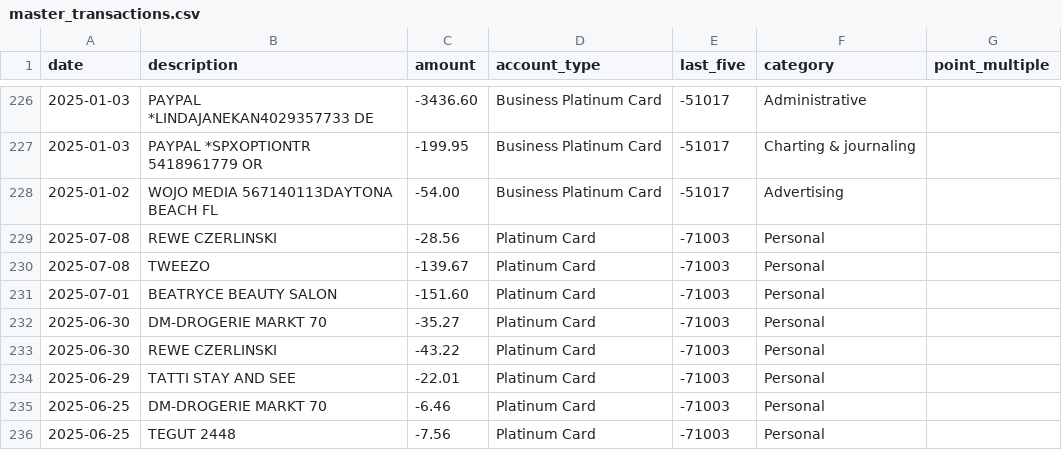
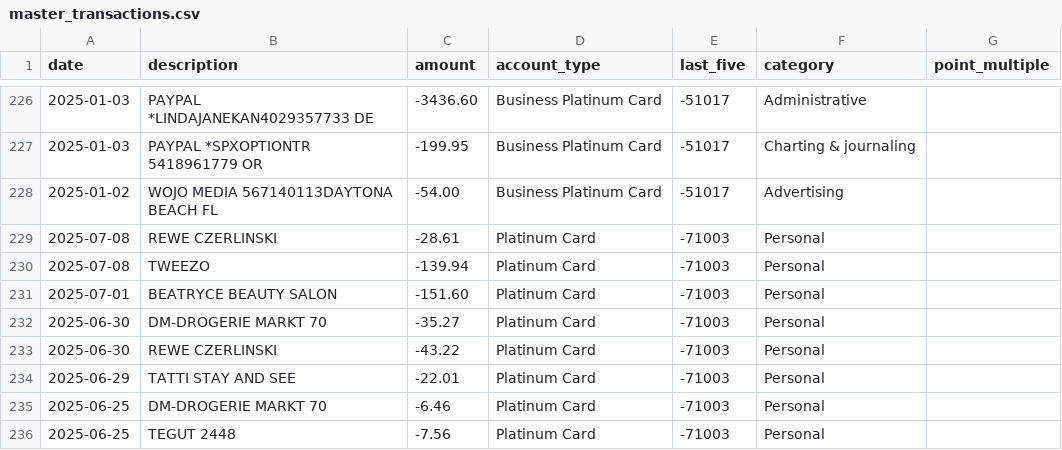
Before and after one commit to ryanleslie/amex360, a CSV file: src/data/master_transactions.csv, drawn as a sheet; only a part is shown, gaps mark what is left out.

Commit message:
Add files via upload

```diff
--- a/src/data/master_transactions.csv
+++ b/src/data/master_transactions.csv
@@ -228,4 +228,4 @@ date,description,amount,account_type,last_five,category,point_multiple
 2025-01-02,WOJO MEDIA 567140113DAYTONA BEACH       FL,-54.00,Business Platinum Card,-51017,Advertising,
-2025-07-08,REWE CZERLINSKI,-28.56,Platinum Card,-71003,Personal,
-2025-07-08,TWEEZO,-139.67,Platinum Card,-71003,Personal,
+2025-07-08,REWE CZERLINSKI,-28.61,Platinum Card,-71003,Personal,
+2025-07-08,TWEEZO,-139.94,Platinum Card,-71003,Personal,
 2025-07-01,BEATRYCE BEAUTY SALON,-151.60,Platinum Card,-71003,Personal,
```
